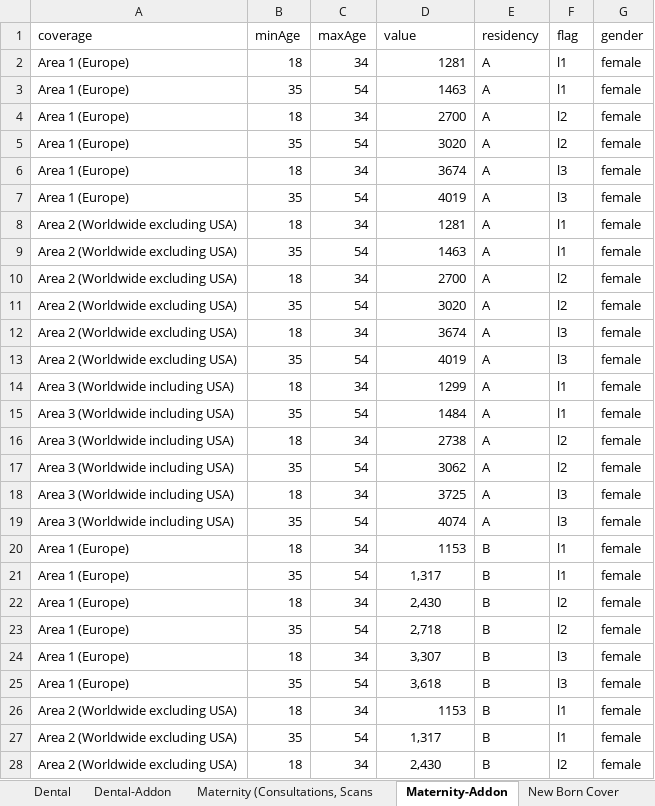
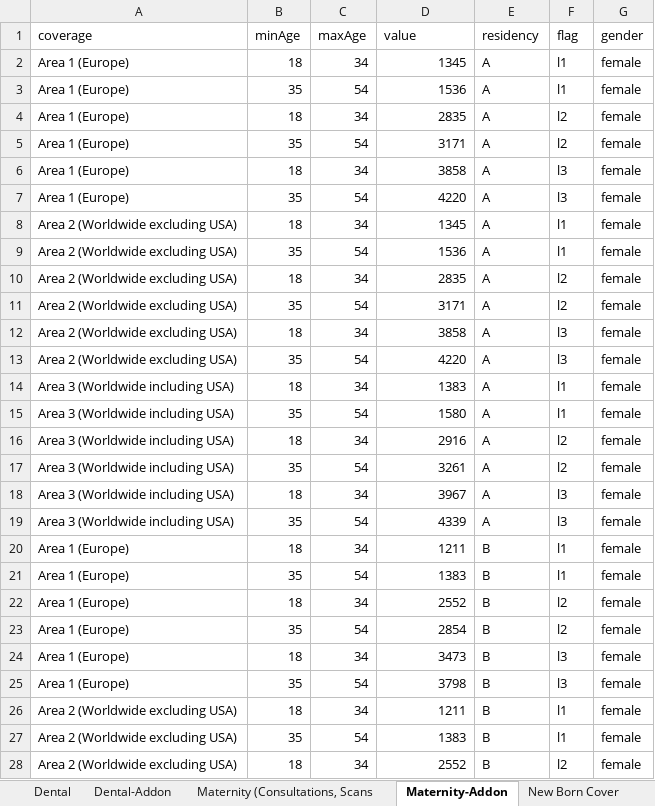
Before and after one commit to narinder123/saleslab_excel_parcel, an Excel workbook: Inputs/IMG_ROW/addons.xlsx, sheet Maternity-Addon, drawn as a sheet; only a part is shown; values as stored, in another font and other column widths than the file's, no borders; the diff covers the shown part only; the diff names each change by its address in the sheet, - before the commit and + after, or states it on an @@ line.

```diff
--- a/Inputs/IMG_ROW/addons.xlsx (sheet Maternity-Addon)
+++ b/Inputs/IMG_ROW/addons.xlsx (sheet Maternity-Addon)
-D2 (value): 1281
+D2 (value): 1345
-D3 (value): 1463
+D3 (value): 1536
-D4 (value): 2700
+D4 (value): 2835
-D5 (value): 3020
+D5 (value): 3171
-D6 (value): 3674
+D6 (value): 3858
-D7 (value): 4019
+D7 (value): 4220
-D8 (value): 1281
+D8 (value): 1345
-D9 (value): 1463
+D9 (value): 1536
-D10 (value): 2700
+D10 (value): 2835
-D11 (value): 3020
+D11 (value): 3171
-D12 (value): 3674
+D12 (value): 3858
-D13 (value): 4019
+D13 (value): 4220
-D14 (value): 1299
+D14 (value): 1383
-D15 (value): 1484
+D15 (value): 1580
-D16 (value): 2738
+D16 (value): 2916
-D17 (value): 3062
+D17 (value): 3261
-D18 (value): 3725
+D18 (value): 3967
-D19 (value): 4074
+D19 (value): 4339
-D20 (value): 1153
+D20 (value): 1211
-D21 (value): 1,317
+D21 (value): 1383
-D21:D25 alignment: center
+D21:D25 alignment: right
-D22 (value): 2,430
+D22 (value): 2552
-D23 (value): 2,718
+D23 (value): 2854
-D24 (value): 3,307
+D24 (value): 3473
-D25 (value): 3,618
+D25 (value): 3798
-D26 (value): 1153
+D26 (value): 1211
-D27 (value): 1,317
+D27 (value): 1383
-D27:D28 alignment: center
+D27:D28 alignment: right
-D28 (value): 2,430
+D28 (value): 2552
```
Also changed, not shown: other rows of this sheet, sheet Dental-Addon, Inputs/IMG_ROW/benefits.xlsx, Inputs/IMG_ROW/info.xlsx, 9 other files.
